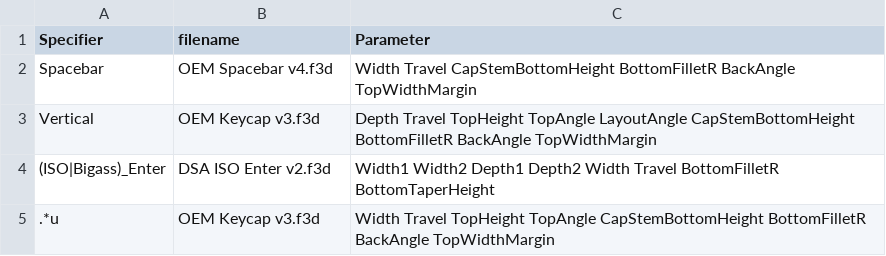
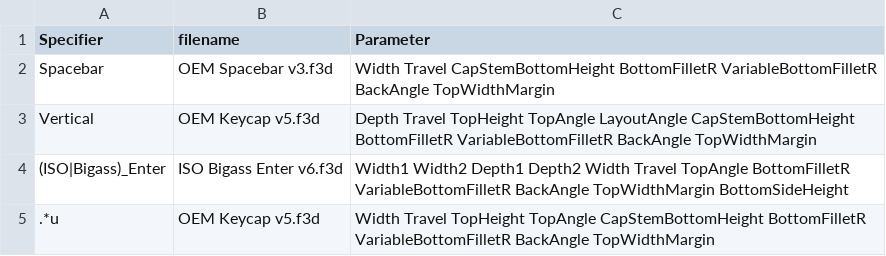
Before and after one commit to hajimen/p2ppcb_software, a CSV file: p2ppcb_parts_data_f360/parameters/cherry_cap/mapping.csv, drawn as a sheet.

```diff
--- a/p2ppcb_parts_data_f360/parameters/cherry_cap/mapping.csv
+++ b/p2ppcb_parts_data_f360/parameters/cherry_cap/mapping.csv
@@ -1,5 +1,5 @@
 Specifier,filename,Parameter
-Spacebar,OEM Spacebar v4.f3d,Width Travel CapStemBottomHeight BottomFilletR BackAngle TopWidthMargin
-Vertical,OEM Keycap v3.f3d,Depth Travel TopHeight TopAngle LayoutAngle CapStemBottomHeight BottomFilletR BackAngle TopWidthMargin
-(ISO|Bigass)_Enter,DSA ISO Enter v2.f3d,Width1 Width2 Depth1 Depth2 Width Travel BottomFilletR BottomTaperHeight
-.*u,OEM Keycap v3.f3d,Width Travel TopHeight TopAngle CapStemBottomHeight BottomFilletR BackAngle TopWidthMargin
+Spacebar,OEM Spacebar v3.f3d,Width Travel CapStemBottomHeight BottomFilletR VariableBottomFilletR BackAngle TopWidthMargin
+Vertical,OEM Keycap v5.f3d,Depth Travel TopHeight TopAngle LayoutAngle CapStemBottomHeight BottomFilletR VariableBottomFilletR BackAngle TopWidthMargin
+(ISO|Bigass)_Enter,ISO Bigass Enter v6.f3d,Width1 Width2 Depth1 Depth2 Width Travel TopAngle BottomFilletR VariableBottomFilletR BackAngle TopWidthMargin BottomSideHeight
+.*u,OEM Keycap v5.f3d,Width Travel TopHeight TopAngle CapStemBottomHeight BottomFilletR VariableBottomFilletR BackAngle TopWidthMargin
```
Also changed, not shown: p2ppcb_parts_data_f360/parameters/cherry_cap/row.csv, p2ppcb_parts_data_f360/parameters/dsa/mapping.csv, 16 other files.
